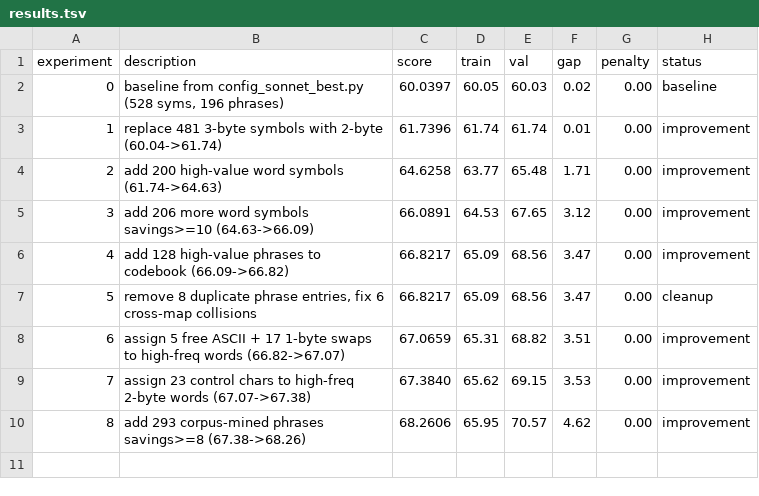
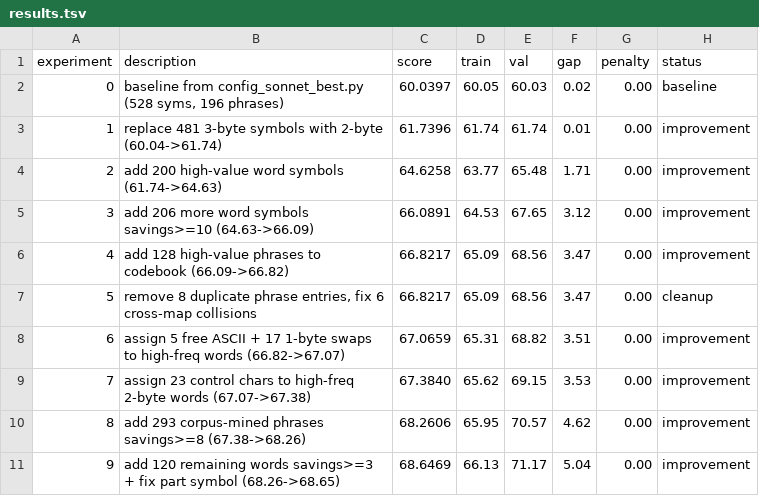
Before and after one commit to Lezzur/hlc, a TSV file: autoresearch/results.tsv, drawn as a sheet.

```diff
--- a/autoresearch/results.tsv
+++ b/autoresearch/results.tsv
@@ -10 +10,2 @@ experiment	description	score	train	val	gap	penalty	status
 8	add 293 corpus-mined phrases savings>=8 (67.38->68.26)	68.2606	65.95	70.57	4.62	0.00	improvement
+9	add 120 remaining words savings>=3 + fix part symbol (68.26->68.65)	68.6469	66.13	71.17	5.04	0.00	improvement
```
Also changed, not shown: 1 other file.
